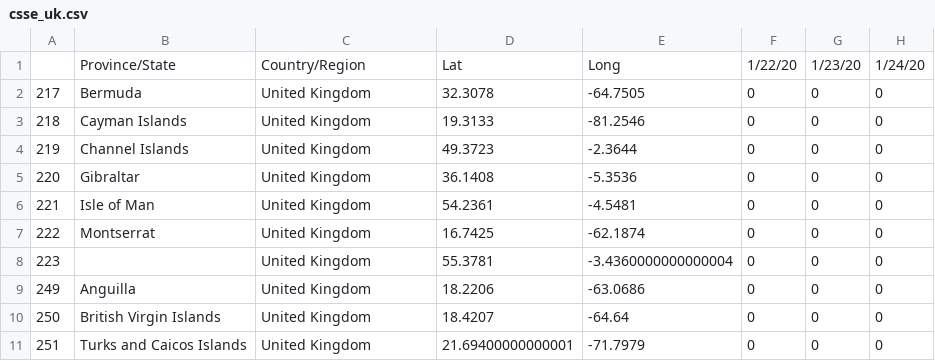
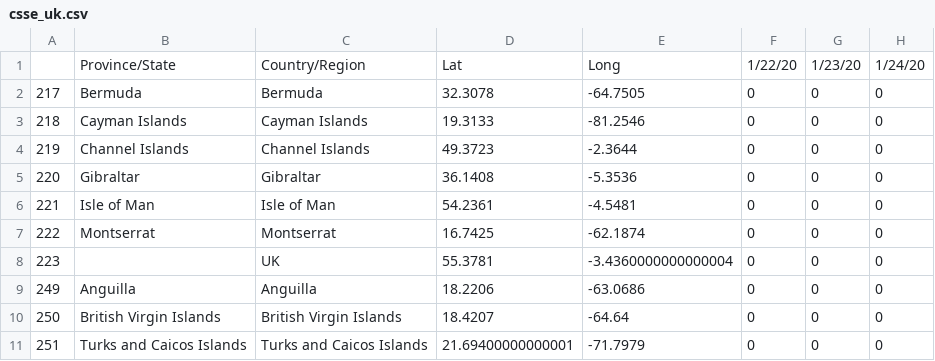
Before and after one commit to nZhangx/CPSC540_Covid, a CSV file: active_data/csse_uk.csv, drawn as a sheet; only a part is shown; the diff names each change by its address in the sheet, - before the commit and + after, or states it on an @@ line.

Commit message:
csse

```diff
--- a/active_data/csse_uk.csv
+++ b/active_data/csse_uk.csv
-C2: United Kingdom
+C2: Bermuda
-C3: United Kingdom
+C3: Cayman Islands
-C4: United Kingdom
+C4: Channel Islands
-C5: United Kingdom
+C5: Gibraltar
-C6: United Kingdom
+C6: Isle of Man
-C7: United Kingdom
+C7: Montserrat
-C8: United Kingdom
+C8: UK
-C9: United Kingdom
+C9: Anguilla
-C10: United Kingdom
+C10: British Virgin Islands
-C11: United Kingdom
+C11: Turks and Caicos Islands
```
Also changed, not shown: 4 other files.
